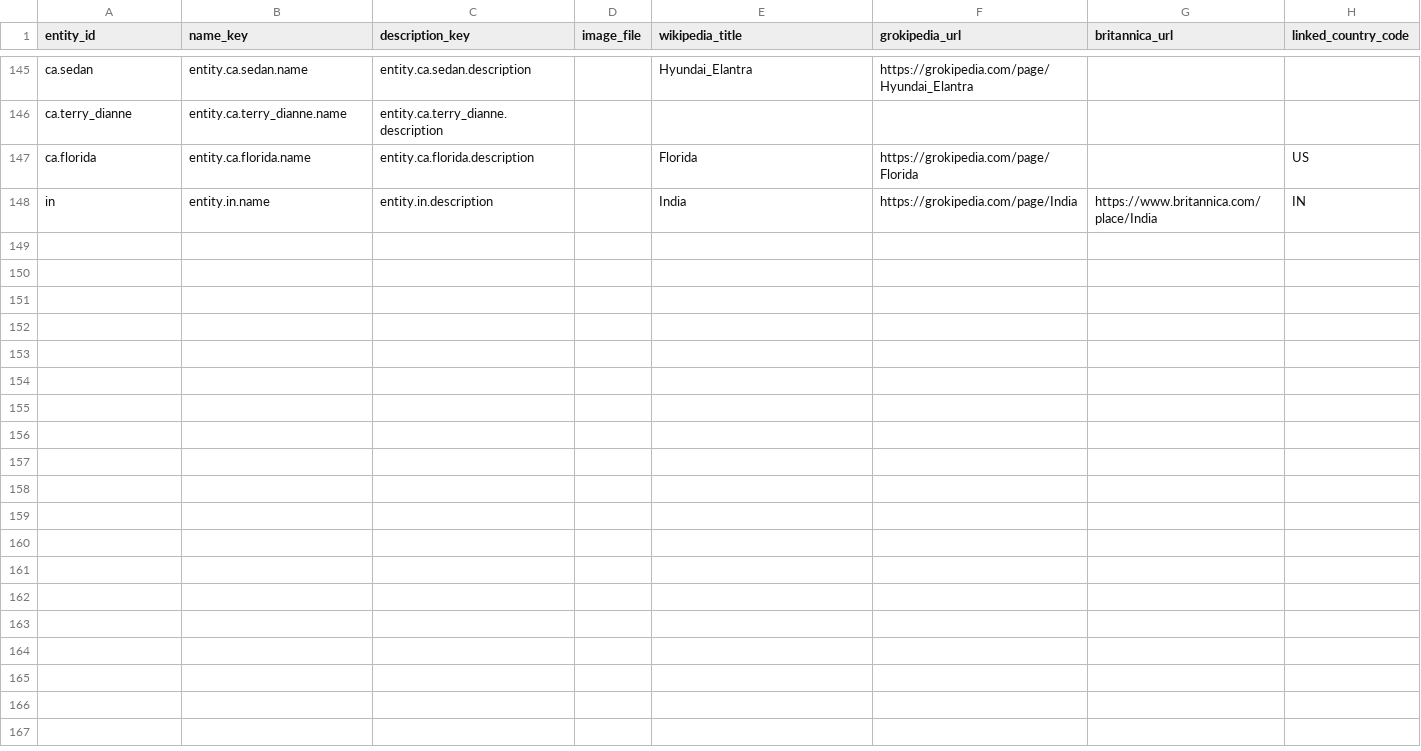
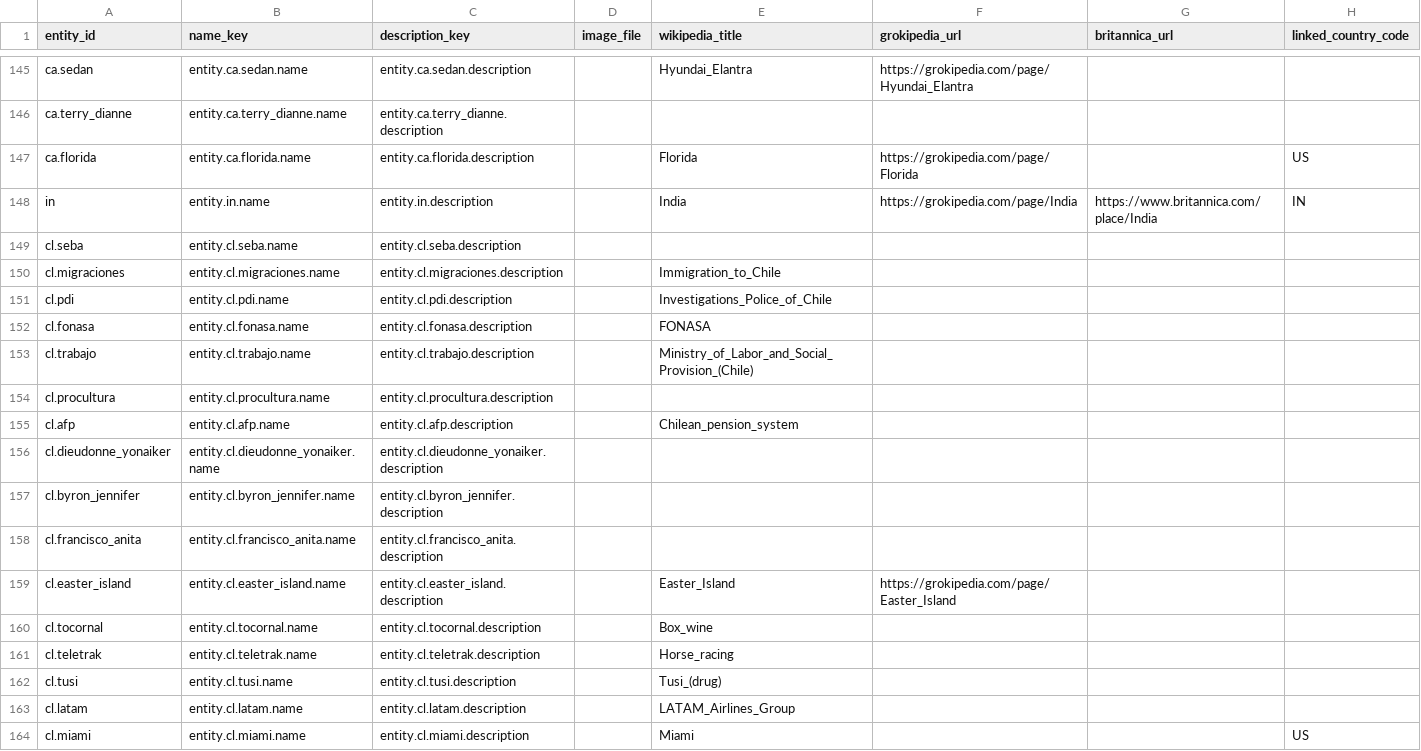
Before and after one commit to nicolas-trente-ans/le-monde-des-contrats-sociaux, a CSV file: public/assets/data/entities.csv, drawn as a sheet; only a part is shown, gaps mark what is left out; the diff names each change by its address in the sheet, - before the commit and + after, or states it on an @@ line.

Commit message:
feat: Added Chile

```diff
--- a/public/assets/data/entities.csv
+++ b/public/assets/data/entities.csv
+row 149: cl.seba | entity.cl.seba.name | entity.cl.seba.description
+row 150: cl.migraciones | entity.cl.migraciones.name | entity.cl.migraciones.description |  | Immigration_to_Chile
+row 151: cl.pdi | entity.cl.pdi.name | entity.cl.pdi.description |  | Investigations_Police_of_Chile
+row 152: cl.fonasa | entity.cl.fonasa.name | entity.cl.fonasa.description |  | FONASA
+row 153: cl.trabajo | entity.cl.trabajo.name | entity.cl.trabajo.description |  | Ministry_of_Labor_and_Social_Provision_(Chile)
+row 154: cl.procultura | entity.cl.procultura.name | entity.cl.procultura.description
+row 155: cl.afp | entity.cl.afp.name | entity.cl.afp.description |  | Chilean_pension_system
+row 156: cl.dieudonne_yonaiker | entity.cl.dieudonne_yonaiker.name | entity.cl.dieudonne_yonaiker.description
+row 157: cl.byron_jennifer | entity.cl.byron_jennifer.name | entity.cl.byron_jennifer.description
+row 158: cl.francisco_anita | entity.cl.francisco_anita.name | entity.cl.francisco_anita.description
+row 159: cl.easter_island | entity.cl.easter_island.name | entity.cl.easter_island.description |  | Easter_Island | https://grokipedia.com/page/Easter_Island
+row 160: cl.tocornal | entity.cl.tocornal.name | entity.cl.tocornal.description |  | Box_wine
+row 161: cl.teletrak | entity.cl.teletrak.name | entity.cl.teletrak.description |  | Horse_racing
+row 162: cl.tusi | entity.cl.tusi.name | entity.cl.tusi.description |  | Tusi_(drug)
+row 163: cl.latam | entity.cl.latam.name | entity.cl.latam.description |  | LATAM_Airlines_Group
+row 164: cl.miami | entity.cl.miami.name | entity.cl.miami.description |  | Miami |  |  | US
```
Also changed, not shown: public/assets/data/country_entities.csv, public/assets/data/entity_relationships.csv, 2 other files.
